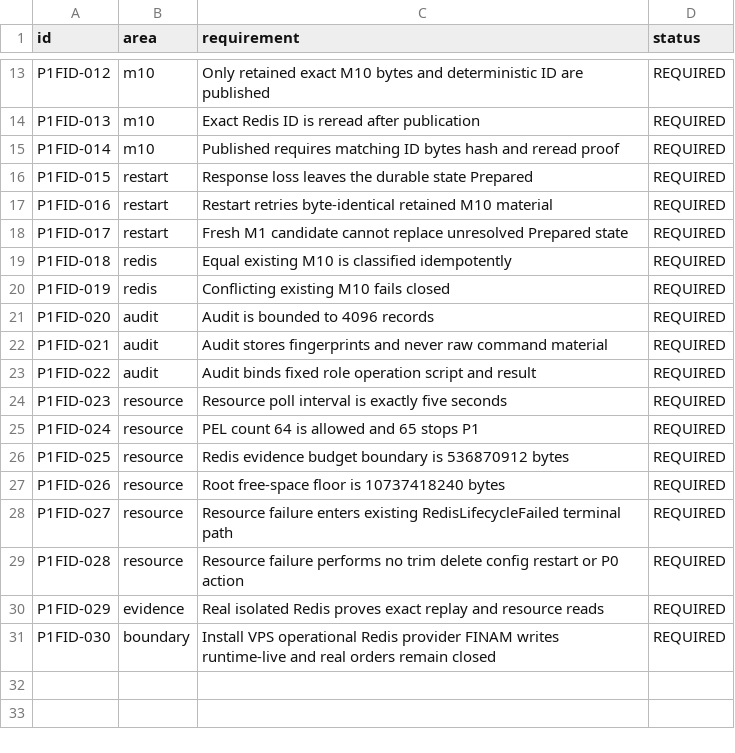
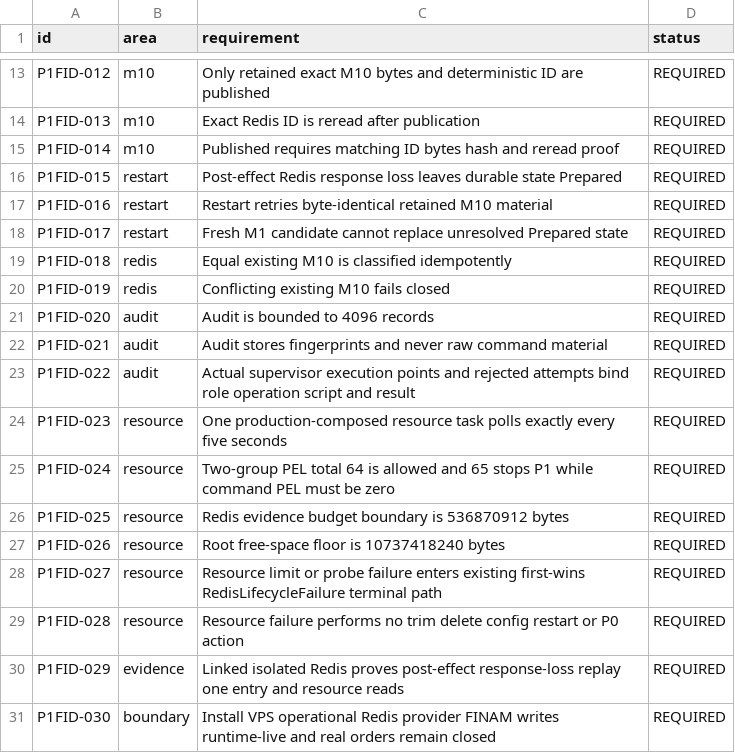
Before and after one commit to DKorolski/moex-trading-gateway-rs, a CSV file: docs/stage-8/stage8b-p1f-id-acceptance-matrix.csv, drawn as a sheet; only a part is shown, gaps mark what is left out.

Commit message:
fix(stage8b): close P1F Id supervision review

```diff
--- a/docs/stage-8/stage8b-p1f-id-acceptance-matrix.csv
+++ b/docs/stage-8/stage8b-p1f-id-acceptance-matrix.csv
@@ -15,3 +15,3 @@ P1FID-013,m10,Exact Redis ID is reread after publication,REQUIRED
 P1FID-014,m10,Published requires matching ID bytes hash and reread proof,REQUIRED
-P1FID-015,restart,Response loss leaves the durable state Prepared,REQUIRED
+P1FID-015,restart,Post-effect Redis response loss leaves durable state Prepared,REQUIRED
 P1FID-016,restart,Restart retries byte-identical retained M10 material,REQUIRED
@@ -22,10 +22,10 @@ P1FID-020,audit,Audit is bounded to 4096 records,REQUIRED
 P1FID-021,audit,Audit stores fingerprints and never raw command material,REQUIRED
-P1FID-022,audit,Audit binds fixed role operation script and result,REQUIRED
-P1FID-023,resource,Resource poll interval is exactly five seconds,REQUIRED
-P1FID-024,resource,PEL count 64 is allowed and 65 stops P1,REQUIRED
+P1FID-022,audit,Actual supervisor execution points and rejected attempts bind role operation script and result,REQUIRED
+P1FID-023,resource,One production-composed resource task polls exactly every five seconds,REQUIRED
+P1FID-024,resource,Two-group PEL total 64 is allowed and 65 stops P1 while command PEL must be zero,REQUIRED
 P1FID-025,resource,Redis evidence budget boundary is 536870912 bytes,REQUIRED
 P1FID-026,resource,Root free-space floor is 10737418240 bytes,REQUIRED
-P1FID-027,resource,Resource failure enters existing RedisLifecycleFailed terminal path,REQUIRED
+P1FID-027,resource,Resource limit or probe failure enters existing first-wins RedisLifecycleFailure terminal path,REQUIRED
 P1FID-028,resource,Resource failure performs no trim delete config restart or P0 action,REQUIRED
-P1FID-029,evidence,Real isolated Redis proves exact replay and resource reads,REQUIRED
+P1FID-029,evidence,Linked isolated Redis proves post-effect response-loss replay one entry and resource reads,REQUIRED
 P1FID-030,boundary,Install VPS operational Redis provider FINAM writes runtime-live and real orders remain closed,REQUIRED
```
Also changed, not shown: 16 other files.
